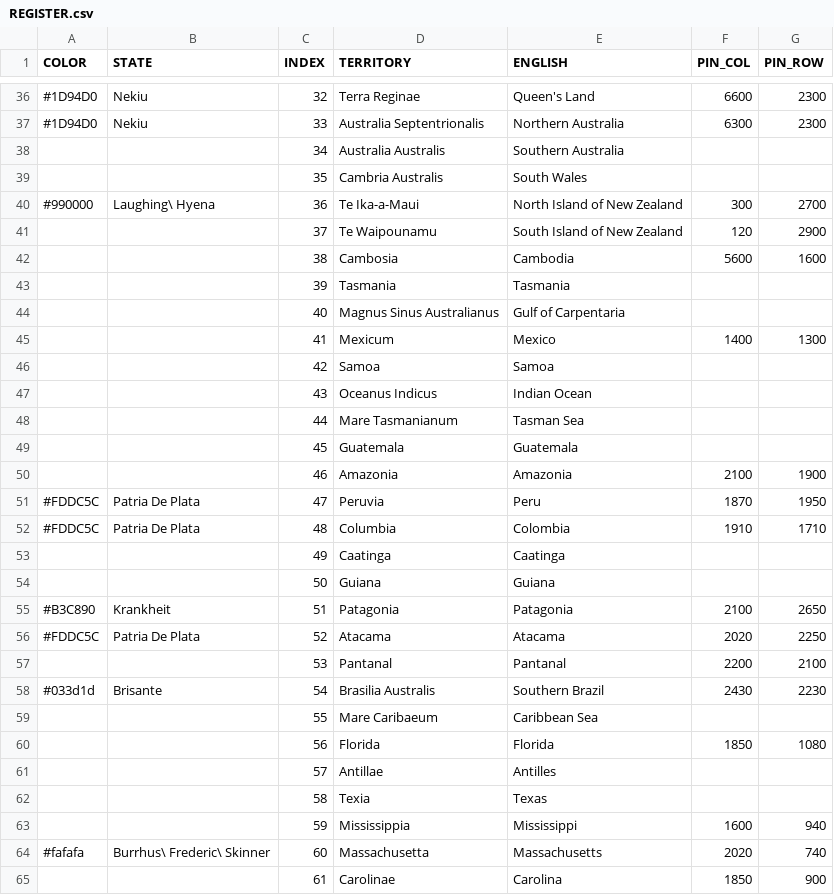
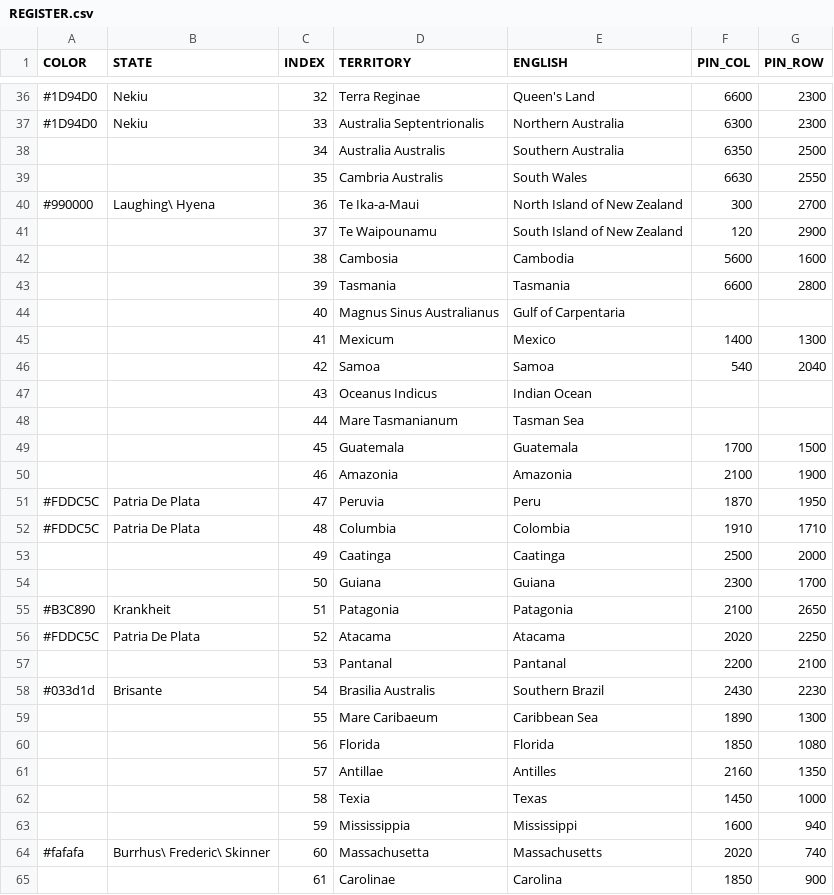
Before and after one commit to MountAye/map-nationstates-philosophers, a CSV file: REGISTER.csv, drawn as a sheet; only a part is shown, gaps mark what is left out; the diff covers the shown part only.

Commit message:
add until 112 Kola

```diff
--- a/REGISTER.csv
+++ b/REGISTER.csv
@@ -37,4 +37,4 @@ COLOR,STATE,INDEX,TERRITORY,ENGLISH,PIN_COL,PIN_ROW
 #1D94D0,Nekiu,33,Australia Septentrionalis,Northern Australia,6300,2300
-,,34,Australia Australis,Southern Australia,,
-,,35,Cambria Australis,South Wales,,
+,,34,Australia Australis,Southern Australia,6350,2500
+,,35,Cambria Australis,South Wales,6630,2550
 #990000,Laughing\ Hyena,36,Te Ika-a-Maui,North Island of New Zealand,300,2700
@@ -42,9 +42,9 @@ COLOR,STATE,INDEX,TERRITORY,ENGLISH,PIN_COL,PIN_ROW
 ,,38,Cambosia,Cambodia,5600,1600
-,,39,Tasmania,Tasmania,,
+,,39,Tasmania,Tasmania,6600,2800
 ,,40,Magnus Sinus Australianus,Gulf of Carpentaria,,
 ,,41,Mexicum,Mexico,1400,1300
-,,42,Samoa,Samoa,,
+,,42,Samoa,Samoa,540,2040
 ,,43,Oceanus Indicus,Indian Ocean,,
 ,,44,Mare Tasmanianum,Tasman Sea,,
-,,45,Guatemala,Guatemala,,
+,,45,Guatemala,Guatemala,1700,1500
 ,,46,Amazonia,Amazonia,2100,1900
@@ -52,4 +52,4 @@ COLOR,STATE,INDEX,TERRITORY,ENGLISH,PIN_COL,PIN_ROW
 #FDDC5C,Patria De Plata,48,Columbia,Colombia,1910,1710
-,,49,Caatinga,Caatinga,,
-,,50,Guiana,Guiana,,
+,,49,Caatinga,Caatinga,2500,2000
+,,50,Guiana,Guiana,2300,1700
 #B3C890,Krankheit,51,Patagonia,Patagonia,2100,2650
@@ -58,6 +58,6 @@ COLOR,STATE,INDEX,TERRITORY,ENGLISH,PIN_COL,PIN_ROW
 #033d1d,Brisante,54,Brasilia Australis,Southern Brazil,2430,2230
-,,55,Mare Caribaeum,Caribbean Sea,,
+,,55,Mare Caribaeum,Caribbean Sea,1890,1300
 ,,56,Florida,Florida,1850,1080
-,,57,Antillae,Antilles,,
-,,58,Texia,Texas,,
+,,57,Antillae,Antilles,2160,1350
+,,58,Texia,Texas,1450,1000
 ,,59,Mississippia,Mississippi,1600,940
```
Also changed, not shown: 40 edited cells elsewhere in this file.
